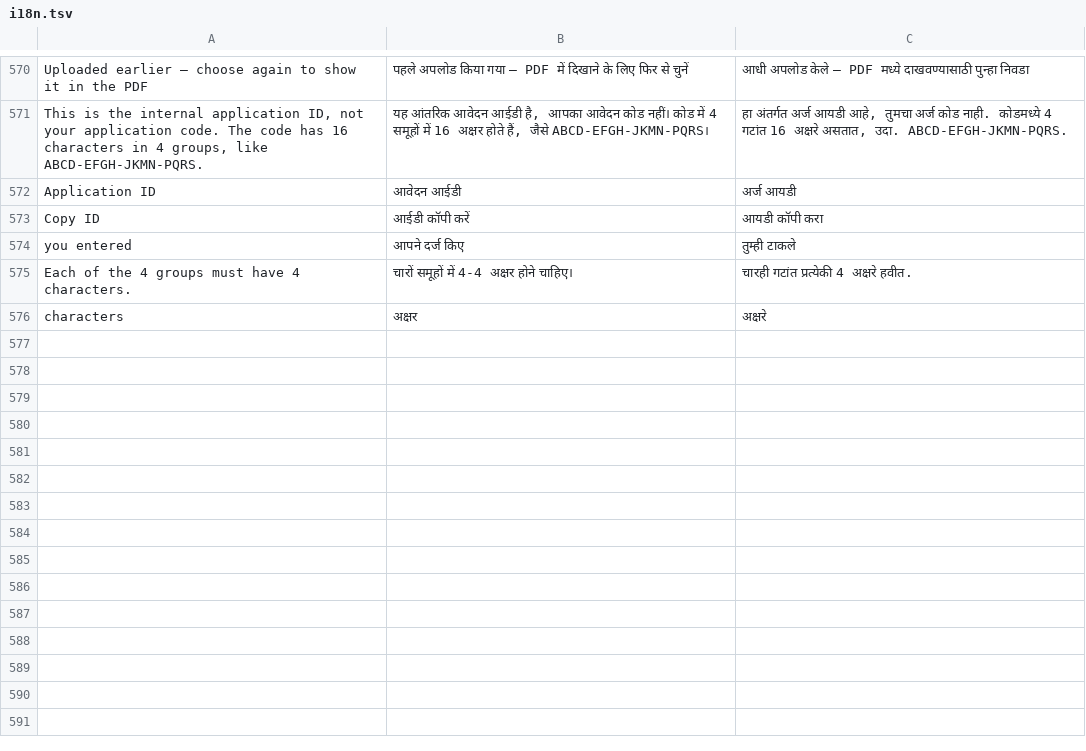
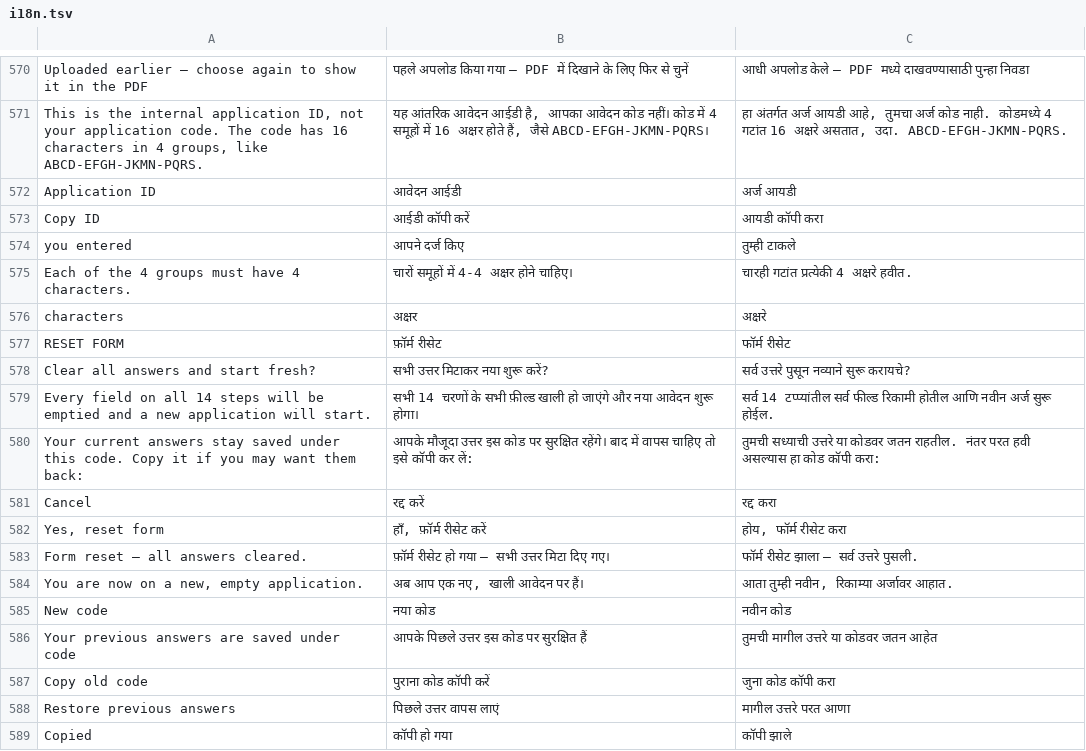
Before and after one commit to anuragmanisonkar87-maker/medidpr-pro, a TSV file: i18n.tsv, drawn as a sheet; only a part is shown, gaps mark what is left out.

```diff
--- a/i18n.tsv
+++ b/i18n.tsv
@@ -576 +576,14 @@ Each of the 4 groups must have 4 characters.	चारों समूहों
 characters	अक्षर	अक्षरे
+RESET FORM	फ़ॉर्म रीसेट	फॉर्म रीसेट
+Clear all answers and start fresh?	सभी उत्तर मिटाकर नया शुरू करें?	सर्व उत्तरे पुसून नव्याने सुरू करायचे?
+Every field on all 14 steps will be emptied and a new application will start.	सभी 14 चरणों के सभी फ़ील्ड खाली हो जाएंगे और नया आवेदन शुरू होगा।	सर्व 14 टप्प्यांतील सर्व फील्ड रिकामी होतील आणि नवीन अर्ज सुरू होईल.
+Your current answers stay saved under this code. Copy it if you may want them back:	आपके मौजूदा उत्तर इस कोड पर सुरक्षित रहेंगे। बाद में वापस चाहिए तो इसे कॉपी कर लें:	तुमची सध्याची उत्तरे या कोडवर जतन राहतील. नंतर परत हवी असल्यास हा कोड कॉपी करा:
+Cancel	रद्द करें	रद्द करा
+Yes, reset form	हाँ, फ़ॉर्म रीसेट करें	होय, फॉर्म रीसेट करा
+Form reset — all answers cleared.	फ़ॉर्म रीसेट हो गया — सभी उत्तर मिटा दिए गए।	फॉर्म रीसेट झाला — सर्व उत्तरे पुसली.
+You are now on a new, empty application.	अब आप एक नए, खाली आवेदन पर हैं।	आता तुम्ही नवीन, रिकाम्या अर्जावर आहात.
+New code	नया कोड	नवीन कोड
+Your previous answers are saved under code	आपके पिछले उत्तर इस कोड पर सुरक्षित हैं	तुमची मागील उत्तरे या कोडवर जतन आहेत
+Copy old code	पुराना कोड कॉपी करें	जुना कोड कॉपी करा
+Restore previous answers	पिछले उत्तर वापस लाएं	मागील उत्तरे परत आणा
+Copied	कॉपी हो गया	कॉपी झाले
```
Also changed, not shown: 1 other file.
